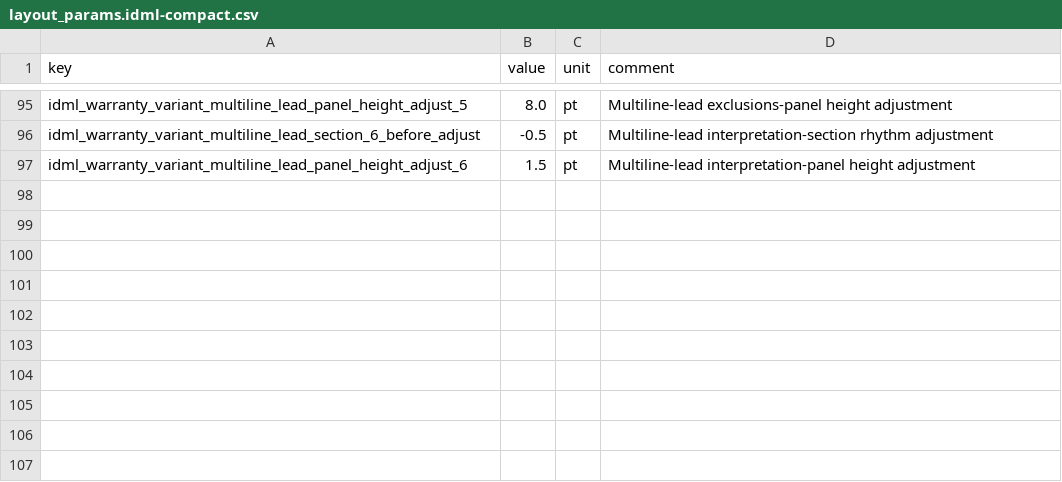
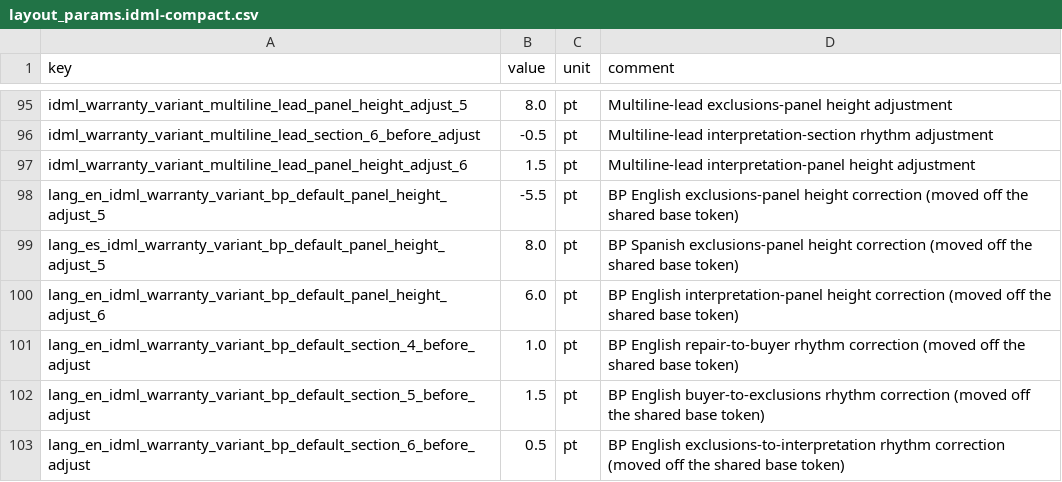
Before and after one commit to Bingboom/auto-manual, a CSV file: data/layout_params.idml-compact.csv, drawn as a sheet; only a part is shown, gaps mark what is left out.

Commit message:
fix(idml): move BP warranty corrections off the shared base tokens
The battery-pack warranty tuning in d6f34705 was applied to six per-language
base tokens — lang_en/es_idml_warranty_panel_height_adjust_5/6 and
lang_en_idml_warranty_section_4/5/6_before. Those tokens are also read by the
approved JE-1000F/US reference layout, which has no layout_variant and so
consumes them bare. Two gates caught it:

  * tests.test_render_contract — params.tex drifted on exactly those six keys
  * tests.test_check_reference_layout_pins — je1000f_us_v2_20260605.json's
    layout_params_sha256 no longer matched (1c8446465e91 -> be1670067e2c)

One of the six even carries the comment "measured from approved PDF".

The corrections now live in BP's own overlay as a bp_default variant, so the
host reads its approved values again and needs no re-pin. Three pieces made
that possible:

  * _variant_adjust follows the same language cascade as the base value it
    offsets. It could not before, so a correction that differs between en
    (-5.5pt) and es (+8.0pt) on one key had nowhere to go except the shared
    base. multiline_lead was not an option either: its corrections are the
    opposite sign (-7.5/-1.5/-3.5/-2.0/-2.0/-0.5) plus a 10% horizontal
    squeeze, tuned for a different page shape — declaring it for en/es moved
    29 geometry attributes per language.
  * WARRANTY_LAYOUT_VARIANTS replaces the single hardcoded name, so a target
    can select a variant that owns its own token family. Each name's tokens
    are separate, so registering a name without tokens is a no-op rather than
    silent inheritance of another variant's corrections.
  * The six deltas move to data/layout_params.idml-compact.csv, which only
    bp-us loads. They could not have gone there before: overlays are
    additive-only and these keys already exist in the base CSV.

params.tex needs no regeneration — restoring the base values put the CSV back
in sync with the committed file, so the LaTeX surface is untouched.

Verified: the 42 warranty story files in the BP IDML are byte-identical to the
d6f34705 build, so the tuned rendering is preserved exactly. Both gates pass.
python -m unittest 3104 OK (skipped=5), ruff clean, check OK for both
JBP-2000B/US and JE-1000F/US.

Pre-existing on this branch and left alone: tools/idml_rst_extract.py is 577
lines against the 520 guardrail limit (515 before d6f34705).

```diff
--- a/data/layout_params.idml-compact.csv
+++ b/data/layout_params.idml-compact.csv
@@ -97 +97,7 @@ idml_warranty_variant_multiline_lead_section_6_before_adjust,-0.5,pt,Multiline-l
 idml_warranty_variant_multiline_lead_panel_height_adjust_6,1.5,pt,Multiline-lead interpretation-panel height adjustment
+lang_en_idml_warranty_variant_bp_default_panel_height_adjust_5,-5.5,pt,BP English exclusions-panel height correction (moved off the shared base token)
+lang_es_idml_warranty_variant_bp_default_panel_height_adjust_5,8.0,pt,BP Spanish exclusions-panel height correction (moved off the shared base token)
+lang_en_idml_warranty_variant_bp_default_panel_height_adjust_6,6.0,pt,BP English interpretation-panel height correction (moved off the shared base token)
+lang_en_idml_warranty_variant_bp_default_section_4_before_adjust,1.0,pt,BP English repair-to-buyer rhythm correction (moved off the shared base token)
+lang_en_idml_warranty_variant_bp_default_section_5_before_adjust,1.5,pt,BP English buyer-to-exclusions rhythm correction (moved off the shared base token)
+lang_en_idml_warranty_variant_bp_default_section_6_before_adjust,0.5,pt,BP English exclusions-to-interpretation rhythm correction (moved off the shared base token)
```
Also changed, not shown: data/layout_params.csv, 5 other files.
